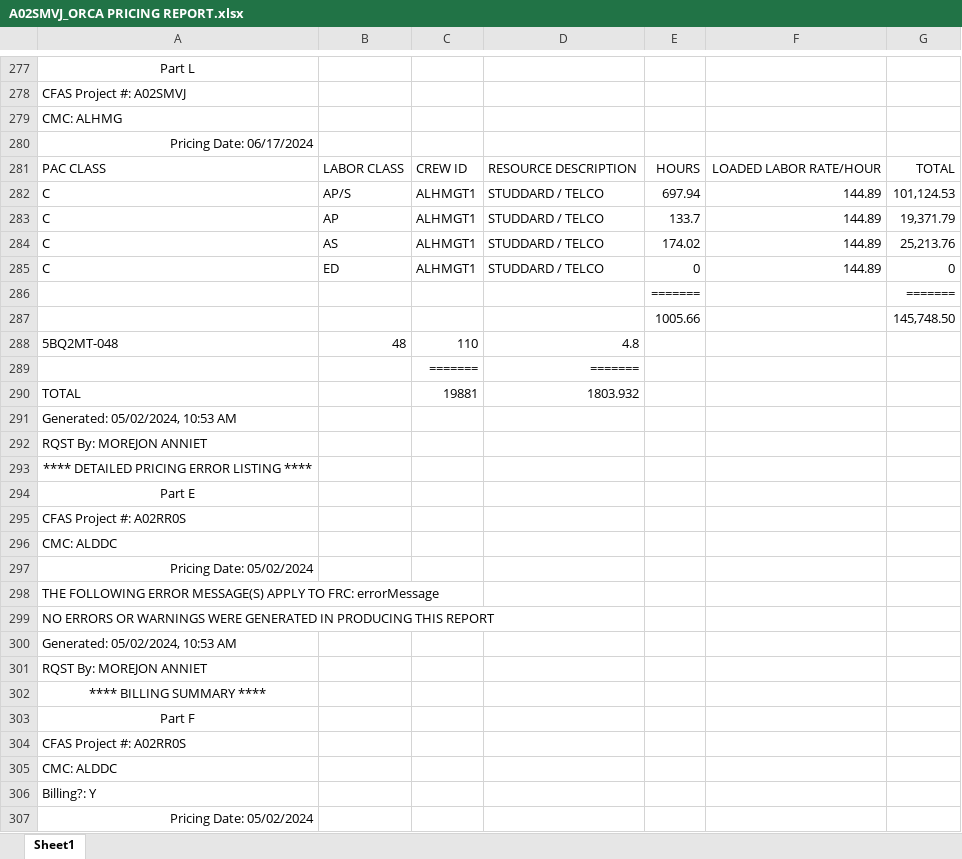
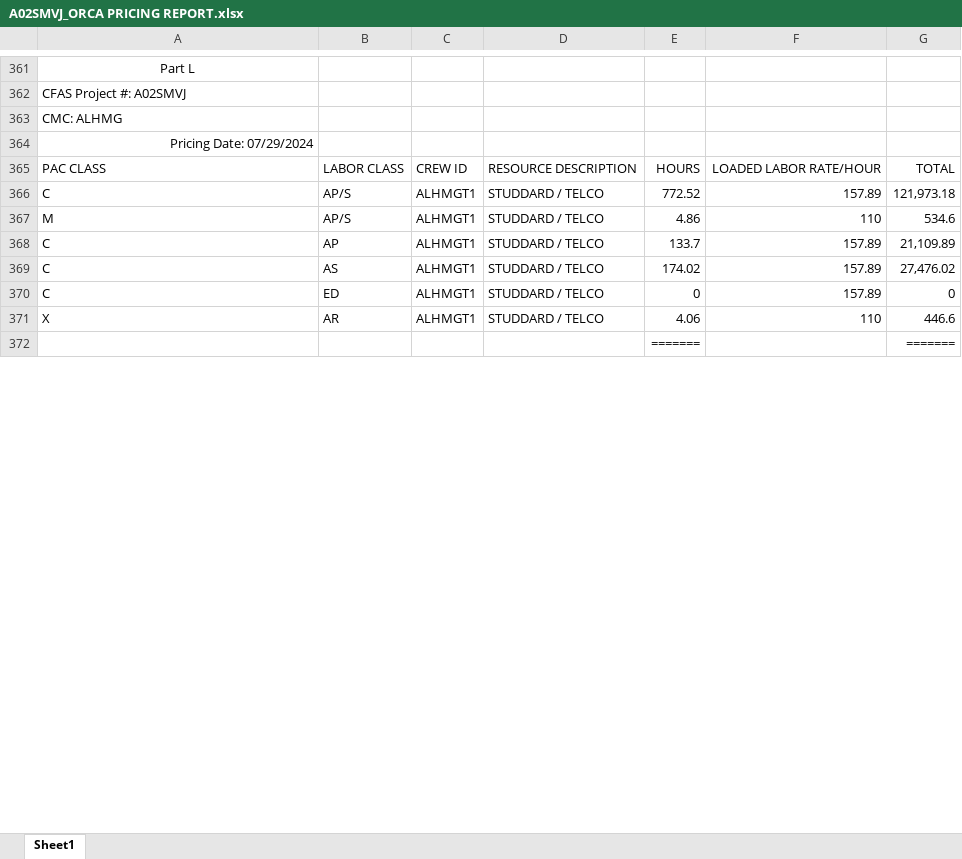
Before and after one commit to ypablos/A02SMVJ, an Excel workbook: A02SMVJ_ORCA PRICING REPORT.xlsx, sheet Sheet1, drawn as a sheet; only a part is shown, gaps mark what is left out; values as stored, in another font and other column widths than the file's, no borders; removed rows and columns are numbered as before the commit, all else as after; the diff covers the shown part only; the diff names each change by its address in the sheet, - before the commit and + after, or states it on an @@ line.

Commit message:
Add files via upload

```diff
--- a/A02SMVJ_ORCA PRICING REPORT.xlsx (sheet Sheet1)
+++ b/A02SMVJ_ORCA PRICING REPORT.xlsx (sheet Sheet1)
-A364: Pricing Date: 06/17/2024
+A364: Pricing Date: 07/29/2024
-E366: 697.94
+E366: 772.52
-F366: 144.89
+F366: 157.89
-G366: 101,124.53
+G366: 121,973.18
+row 367: M | AP/S | ALHMGT1 | STUDDARD / TELCO | 4.86 | 110 | 534.6
-F368:F370: 144.89
+F368:F370: 157.89
-G368: 19,371.79
+G368: 21,109.89
-G369: 25,213.76
+G369: 27,476.02
+row 371: X | AR | ALHMGT1 | STUDDARD / TELCO | 4.06 | 110 | 446.6
-row 287:  |  |  |  | 1005.66 |  | 145,748.50
-row 288: 5BQ2MT-048 | 48 | 110 | 4.8
-row 289:  |  | ======= | =======
-row 290: TOTAL |  | 19881 | 1803.932
-row 291: Generated: 05/02/2024, 10:53 AM
-row 292: RQST By: MOREJON ANNIET
-row 293: **** DETAILED PRICING ERROR LISTING ****
-row 294: Part E
-row 295: CFAS Project #: A02RR0S
-row 296: CMC: ALDDC
-row 297: Pricing Date: 05/02/2024
-row 298: THE FOLLOWING ERROR MESSAGE(S) APPLY TO FRC: errorMessage
-row 299: NO ERRORS OR WARNINGS WERE GENERATED IN PRODUCING THIS REPORT
-row 300: Generated: 05/02/2024, 10:53 AM
-row 301: RQST By: MOREJON ANNIET
-row 302: **** BILLING SUMMARY ****
-row 303: Part F
-row 304: CFAS Project #: A02RR0S
-row 305: CMC: ALDDC
-row 306: Billing?: Y
-row 307: Pricing Date: 05/02/2024
```
Also changed, not shown: 92 added rows, 73 removed rows, 79 edited cells and merged cells elsewhere in this sheet.
